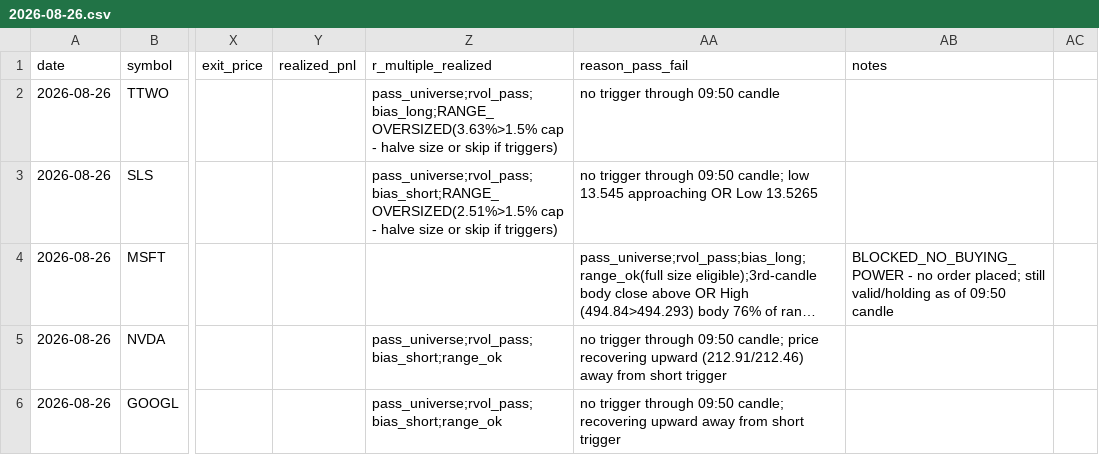
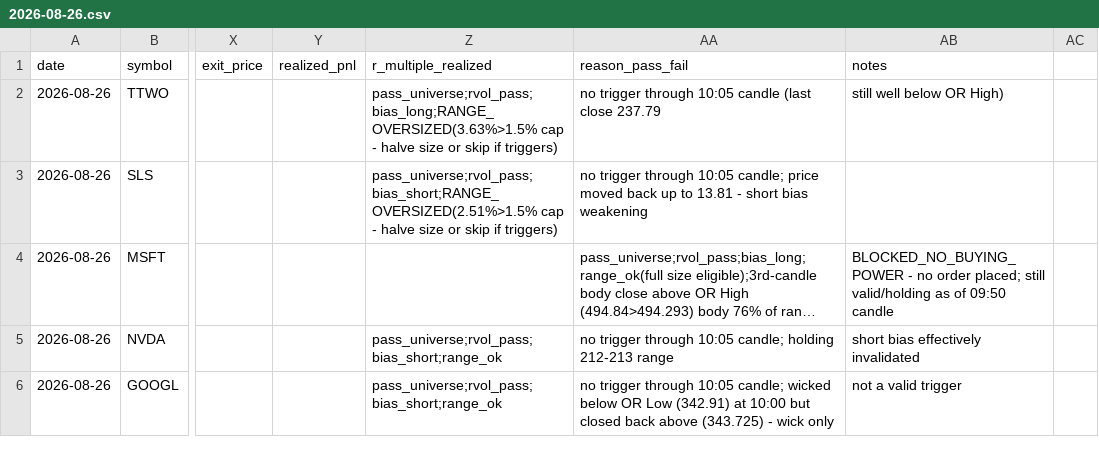
Before and after one commit to ssb0004-byte/trading, a CSV file: logs/trades/2026-08-26.csv, drawn as a sheet; only a part is shown, gaps mark what is left out; long unchanged cells end in …; the diff covers the shown part only; the diff names each change by its address in the sheet, - before the commit and + after, or states it on an @@ line.

```diff
--- a/logs/trades/2026-08-26.csv
+++ b/logs/trades/2026-08-26.csv
-AA2 (reason_pass_fail): no trigger through 09:50 candle
+AA2 (reason_pass_fail): no trigger through 10:05 candle (last close 237.79
-AB2 (notes): (empty)
+AB2 (notes): still well below OR High)
-AA3 (reason_pass_fail): …trigger through 09:50 candle; low 13.545 approaching OR Low 13.5265
+AA3 (reason_pass_fail): …trigger through 10:05 candle; price moved back up to 13.81 - short bias weakening
-AA5 (reason_pass_fail): …trigger through 09:50 candle; price recovering upward (212.91/212.46) away from short trigger
+AA5 (reason_pass_fail): …trigger through 10:05 candle; holding 212-213 range
-AB5 (notes): (empty)
+AB5 (notes): short bias effectively invalidated
-AA6 (reason_pass_fail): …trigger through 09:50 candle; recovering upward away from short trigger
+AA6 (reason_pass_fail): …trigger through 10:05 candle; wicked below OR Low (342.91) at 10:00 but closed back above (343.725) - wick only
-AB6 (notes): (empty)
+AB6 (notes): not a valid trigger
```
Also changed, not shown: 18 edited cells elsewhere in this file.
